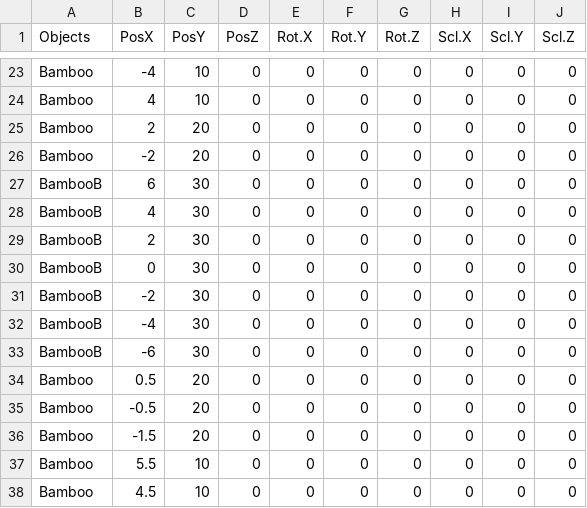
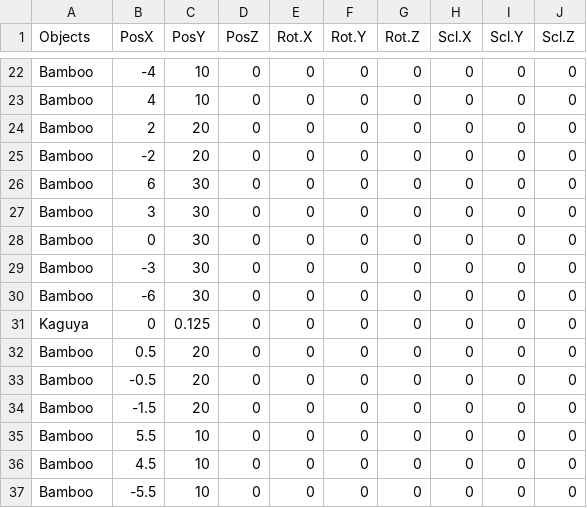
Before and after one commit to YamadaTsuyoshi/SterConnect, a CSV file: SimplSample026/media/CSV/Stage_1.csv, drawn as a sheet; only a part is shown, gaps mark what is left out; the shorter side is filled out with more unchanged rows; the diff covers the shown part only.

```diff
--- a/SimplSample026/media/CSV/Stage_1.csv
+++ b/SimplSample026/media/CSV/Stage_1.csv
@@ -26,9 +25,8 @@ Bamboo,2,20,0,0,0,0,0,0,0
 Bamboo,-2,20,0,0,0,0,0,0,0
-BambooB,6,30,0,0,0,0,0,0,0
-BambooB,4,30,0,0,0,0,0,0,0
-BambooB,2,30,0,0,0,0,0,0,0
-BambooB,0,30,0,0,0,0,0,0,0
-BambooB,-2,30,0,0,0,0,0,0,0
-BambooB,-4,30,0,0,0,0,0,0,0
-BambooB,-6,30,0,0,0,0,0,0,0
+Bamboo,6,30,0,0,0,0,0,0,0
+Bamboo,3,30,0,0,0,0,0,0,0
+Bamboo,0,30,0,0,0,0,0,0,0
+Bamboo,-3,30,0,0,0,0,0,0,0
+Bamboo,-6,30,0,0,0,0,0,0,0
+Kaguya,0,0.125,0,0,0,0,0,0,0
 Bamboo,0.5,20,0,0,0,0,0,0,0
```
Also changed, not shown: 4 removed rows and 19 edited cells elsewhere in this file, SimplSample026/media/CSV/Stage_2.csv, 2 other files.
